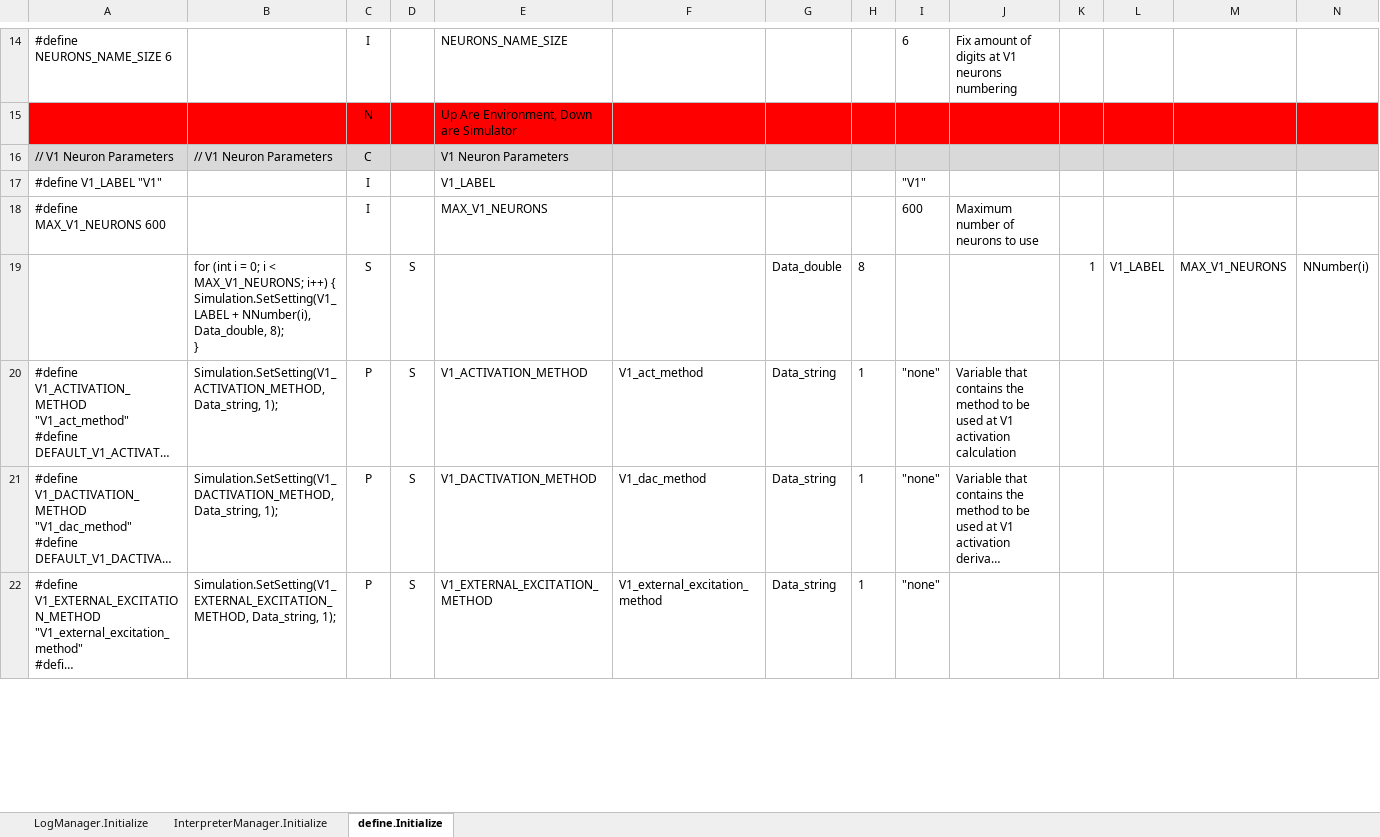
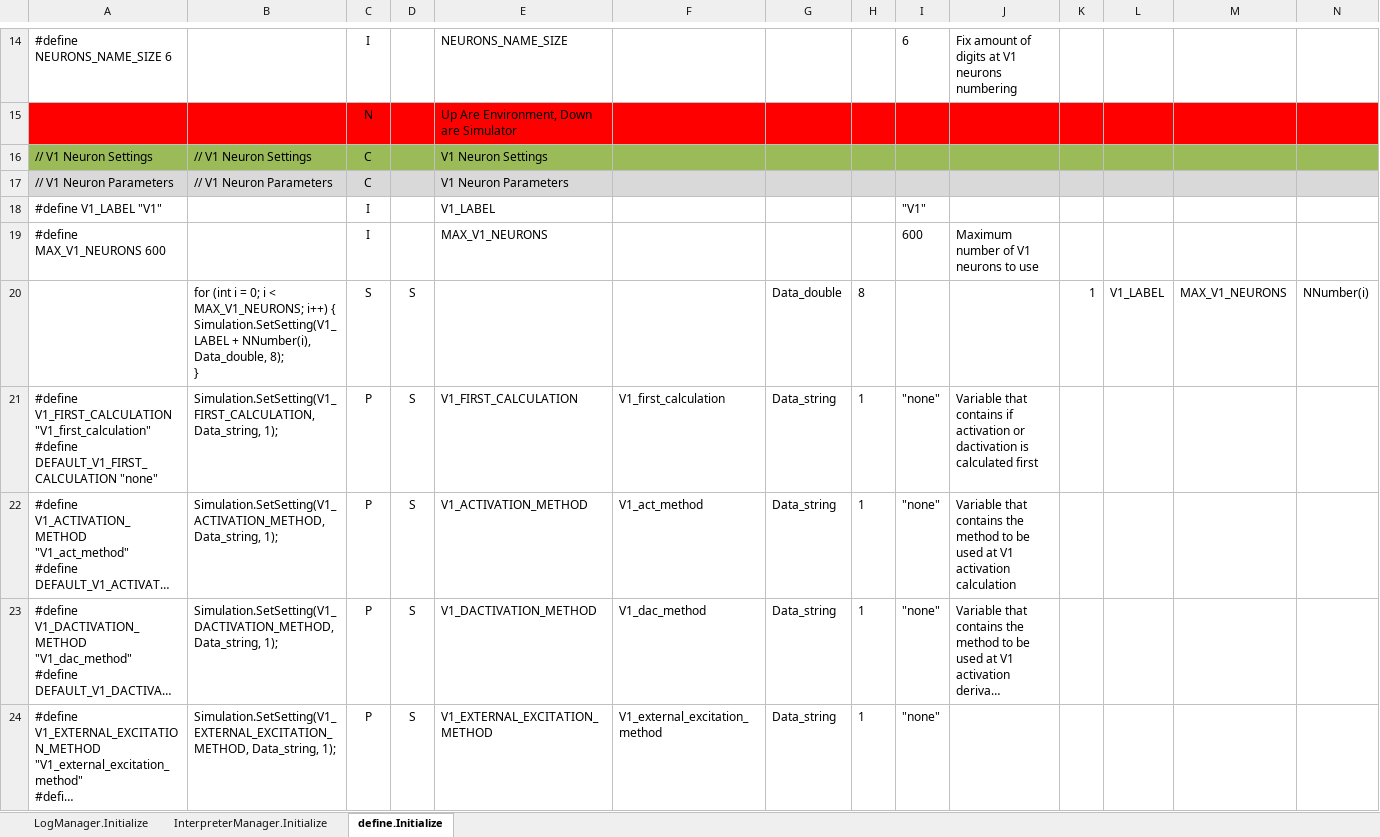
Before and after one commit to mjescobar/V1-MT, an Excel workbook: Neuronment_v1.0/Documentation/DocumentationManager.xlsm, sheet define.Initialize, drawn as a sheet; only a part is shown, gaps mark what is left out; long unchanged cells end in …; values as stored, in another font and other column widths than the file's, no borders; addresses are those after the commit; rows hold the shown columns only; ↵ is a line break in a cell; the diff covers the shown part only; the diff names each change by its address in the sheet, - before the commit and + after, or states it on an @@ line.

Commit message:
Neuronment v0.4.2 Full up to date commit - Complete elimination of hard-coded labels - rescue nproc directives updated to new "flags" standard - nproc resource files updated to latest interpreter changes - All formulas updated and checked to the latest code version - DocumentationManager.xlsm Updated

```diff
--- a/Neuronment_v1.0/Documentation/DocumentationManager.xlsm (sheet define.Initialize)
+++ b/Neuronment_v1.0/Documentation/DocumentationManager.xlsm (sheet define.Initialize)
+row 16: // V1 Neuron Settings | // V1 Neuron Settings | C |  | V1 Neuron Settings
-J19: Maximum number of neurons to use
+J19: Maximum number of V1 neurons to use
+row 21: #define V1_FIRST_CALCULATION "V1_first_calculation" ↵ #define DEFAULT_V1_FIRST_CALCULATION "none" | Simulation.SetSetting(V1_FIRST_CALCULATION, Data_string, 1); | P | S | V1_FIRST_CALCULATION | V1_first_calculation | Data_string | 1 | "none" | Variable that contains if activation or dactivation is calculated first
```
Also changed, not shown: 29 added rows, 5 removed rows, 31 edited cells and cell formats elsewhere in this sheet, formulas that keep their value, 21 other files.
